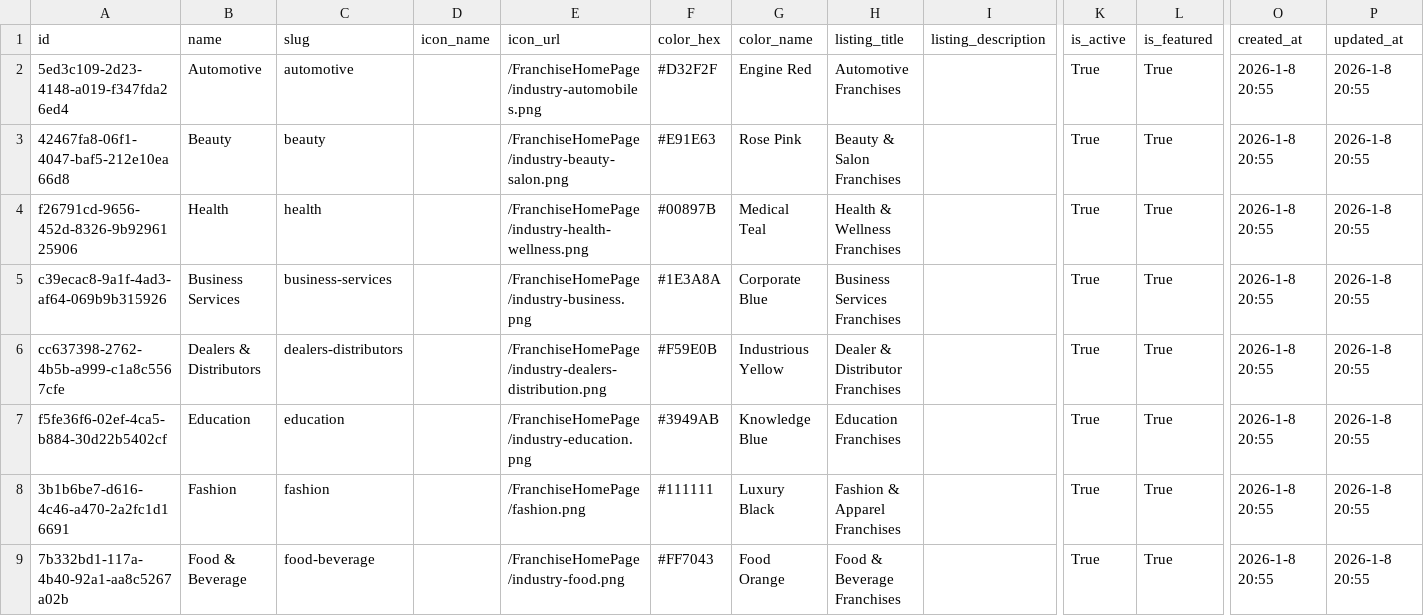
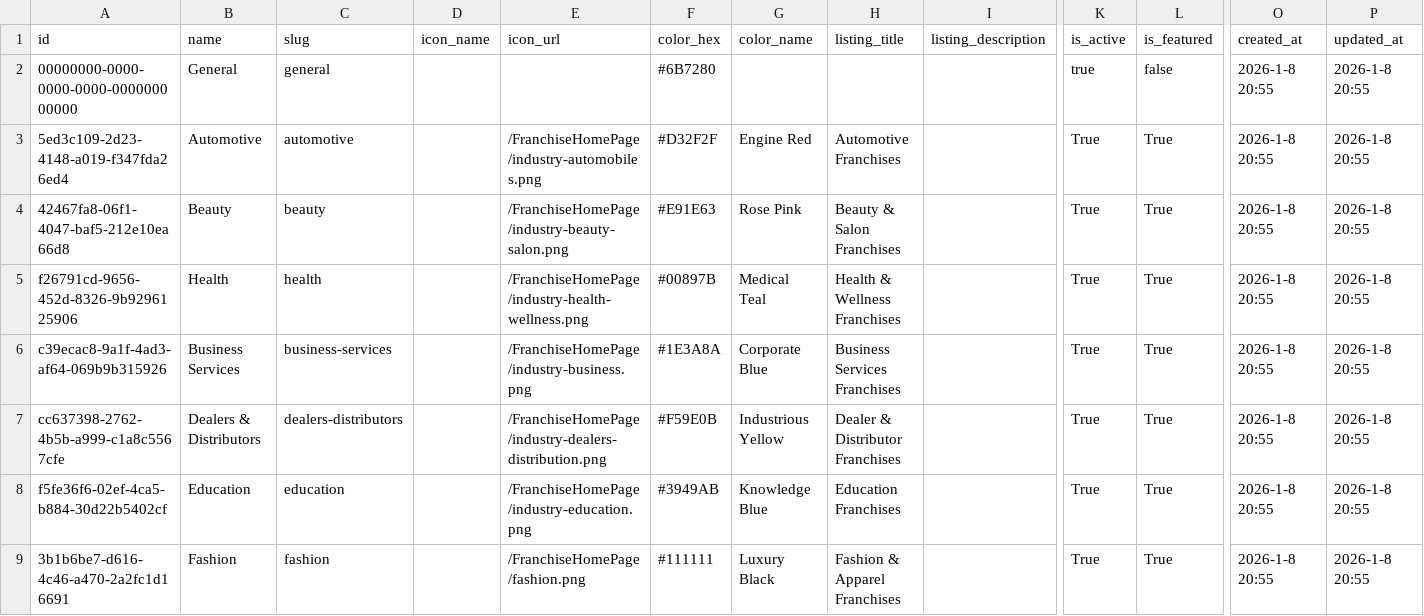
Before and after one commit to ShivcharanJalendra1908/Camunda-Workers, a CSV file: data/postgres/industries.csv, drawn as a sheet; only a part is shown, gaps mark what is left out; the shorter side is filled out with more unchanged rows; rows hold the shown columns only; the diff names each change by its address in the sheet, - before the commit and + after, or states it on an @@ line.

```diff
--- a/data/postgres/industries.csv
+++ b/data/postgres/industries.csv
+row 2: 00000000-0000-0000-0000-000000000000 | General | general |  |  | #6B7280 |  |  |  | true | false | 2026-1-8 20:55 | 2026-1-8 20:55
```
Also changed, not shown: data/postgres/category_questions.csv, 4 other files.
